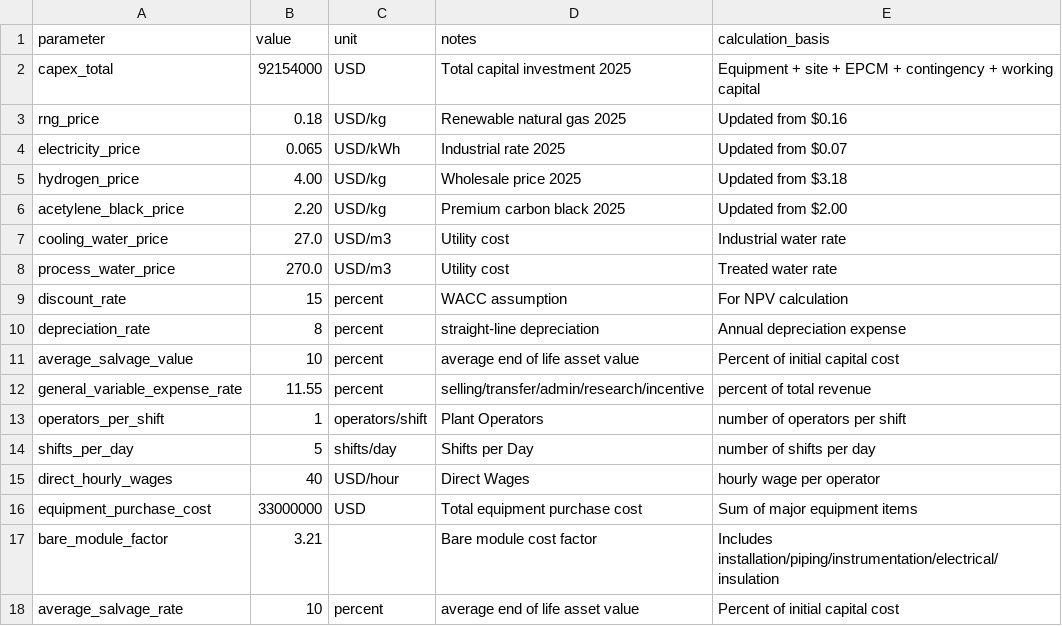
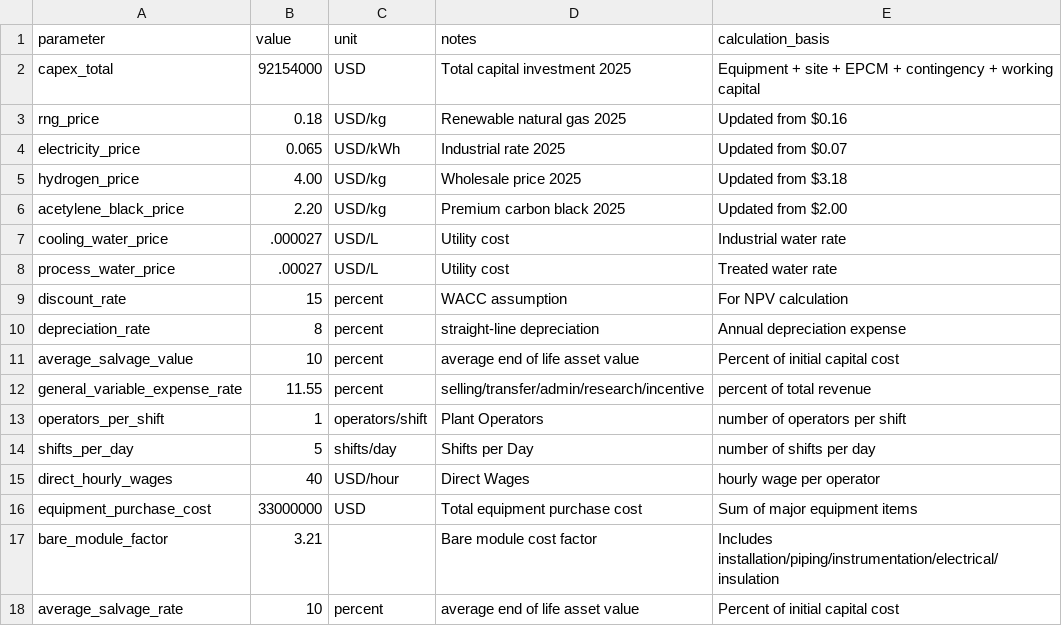
Before and after one commit to adam-ritter/hydrogen-production-TEA, a CSV file: data/economic_assumptions.csv, drawn as a sheet.

```diff
--- a/data/economic_assumptions.csv
+++ b/data/economic_assumptions.csv
@@ -6,4 +6,4 @@ hydrogen_price,4.00,USD/kg,Wholesale price 2025,Updated from $3.18
 acetylene_black_price,2.20,USD/kg,Premium carbon black 2025,Updated from $2.00
-cooling_water_price,27.0,USD/m3,Utility cost,Industrial water rate
-process_water_price,270.0,USD/m3,Utility cost,Treated water rate
+cooling_water_price,.000027,USD/L,Utility cost,Industrial water rate
+process_water_price,.00027,USD/L,Utility cost,Treated water rate
 discount_rate,15,percent,WACC assumption,For NPV calculation
```
Also changed, not shown: data/process_parameters.csv, 1 other file.
